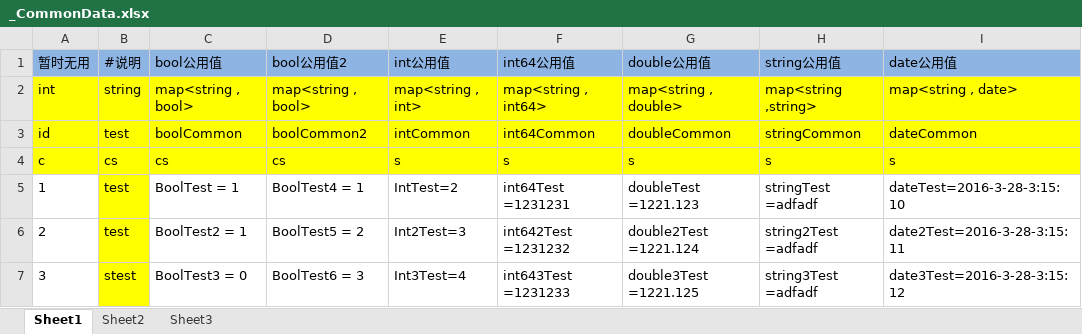
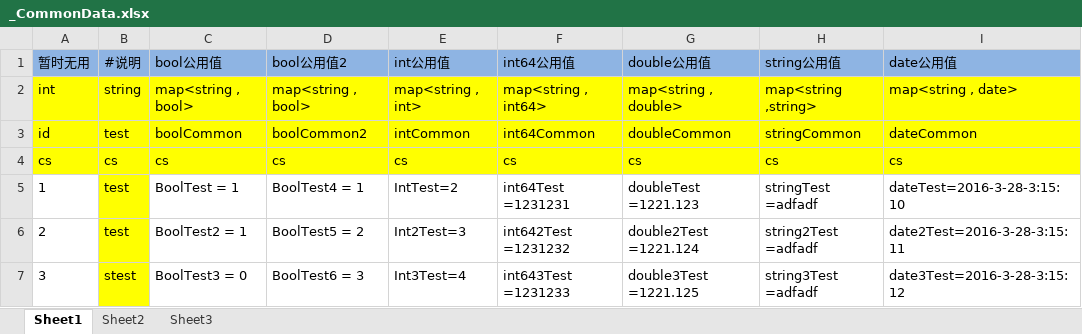
Before and after one commit to woopengcheng/GameLib, an Excel workbook: Tools/bin/GeneratorCSV/xls_config/_CommonData.xlsx, sheet Sheet1, drawn as a sheet; values as stored, in another font and other column widths than the file's, no borders; the diff names each change by its address in the sheet, - before the commit and + after, or states it on an @@ line.

```diff
--- a/Tools/bin/GeneratorCSV/xls_config/_CommonData.xlsx (sheet Sheet1)
+++ b/Tools/bin/GeneratorCSV/xls_config/_CommonData.xlsx (sheet Sheet1)
-A4 (暂时无用): c
+A4 (暂时无用): cs
-E4 (int公用值): s
+E4 (int公用值): cs
-F4 (int64公用值): s
+F4 (int64公用值): cs
-G4 (double公用值): s
+G4 (double公用值): cs
-H4 (string公用值): s
+H4 (string公用值): cs
-I4 (date公用值): s
+I4 (date公用值): cs
```
Also changed, not shown: Tools/bin/GeneratorCSV/xls_config/#ActivityConfig.xlsx, Tools/bin/GeneratorCSV/xls_config/#_ConditionConfig.xlsx, 26 other files.
